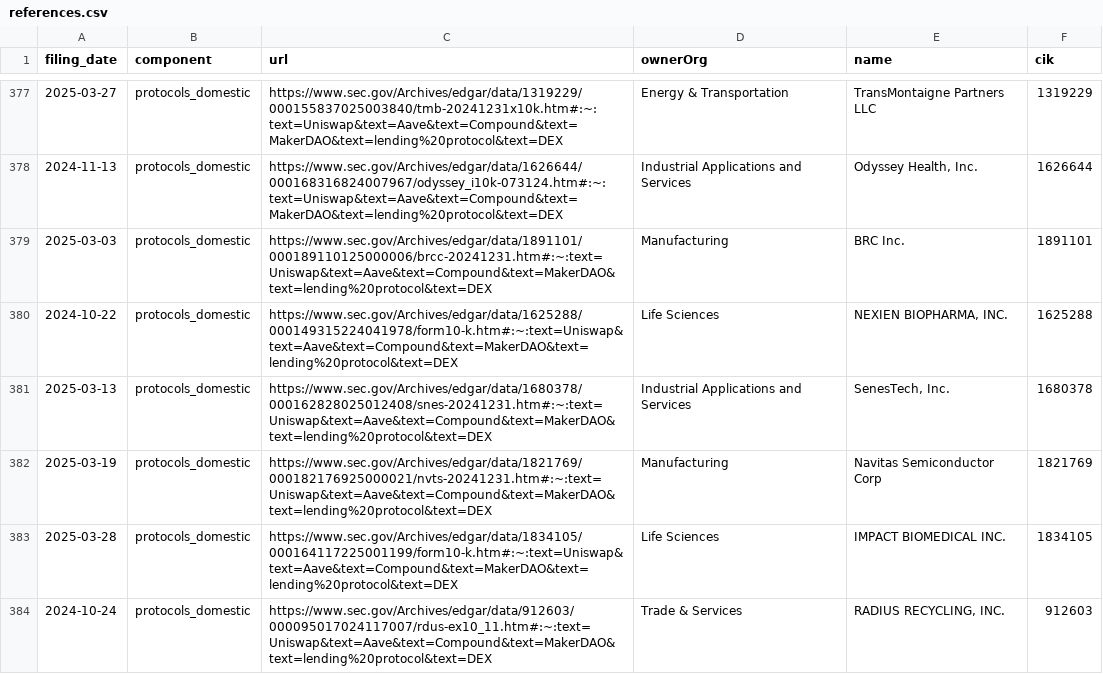
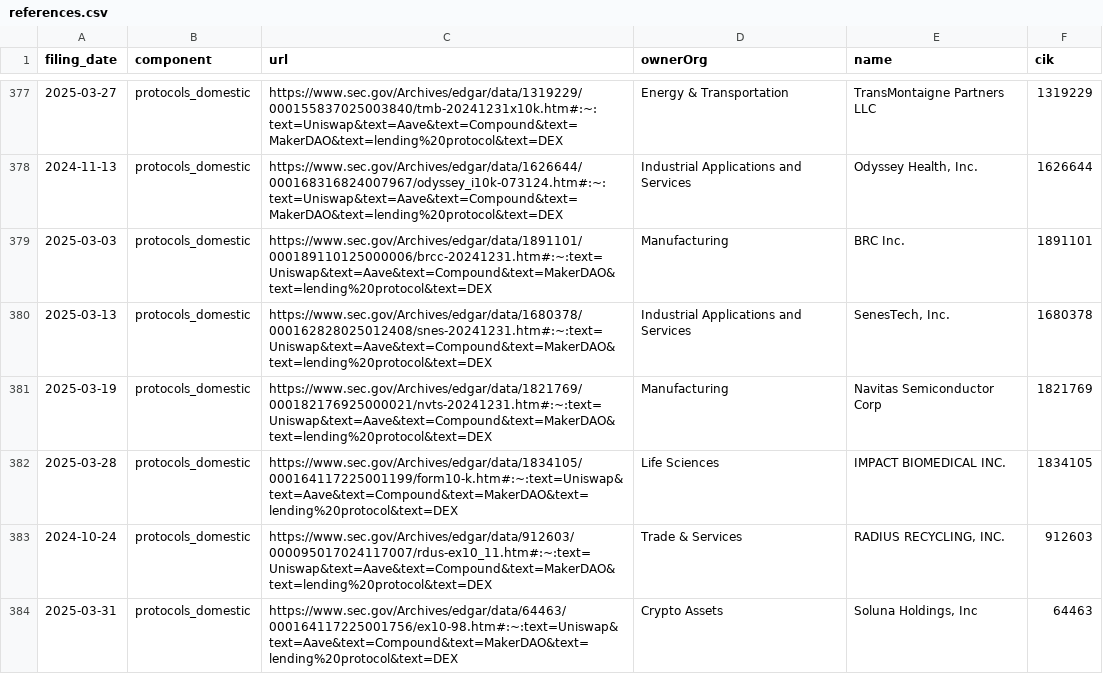
Before and after one commit to john-friedman/datamule-indicators, a CSV file: indicators/format1/Blockchain/defi/references.csv, drawn as a sheet; only a part is shown, gaps mark what is left out; the shorter side is filled out with more unchanged rows; the diff names each change by its address in the sheet, - before the commit and + after, or states it on an @@ line.

```diff
--- a/indicators/format1/Blockchain/defi/references.csv
+++ b/indicators/format1/Blockchain/defi/references.csv
-row 380: 2024-10-22 | protocols_domestic | https://www.sec.gov/Archives/edgar/data/1625288/000149315224041978/form10-k.htm#:~:text=Uniswap&text=Aave&text=Compound&text=MakerDAO&text=lending%20protocol&text=DEX | Life Sciences | NEXIEN BIOPHARMA, INC. | 1625288
```
Also changed, not shown: indicators/format1/Governance/dei/references.csv, indicators/format1/Health/health-research/references.csv, 40 other files.
